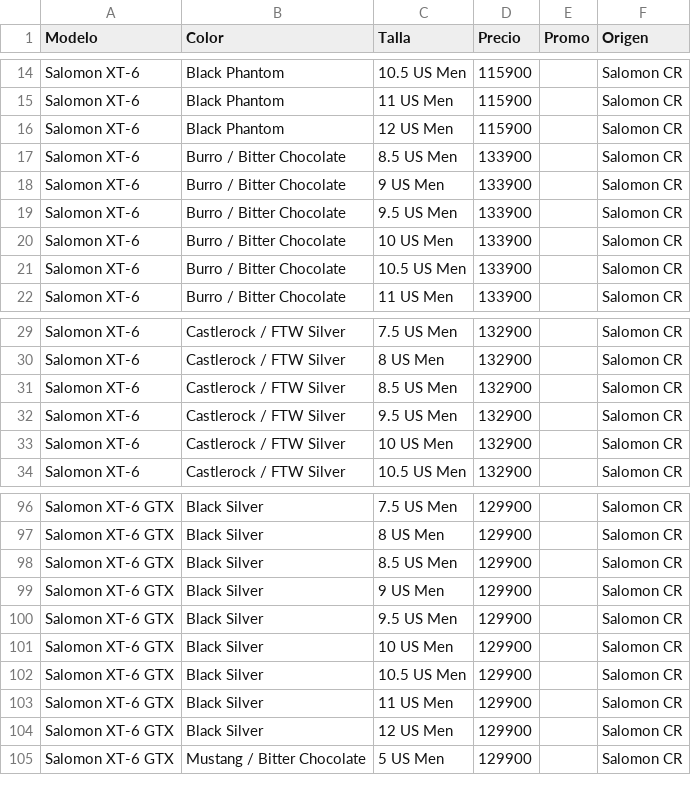
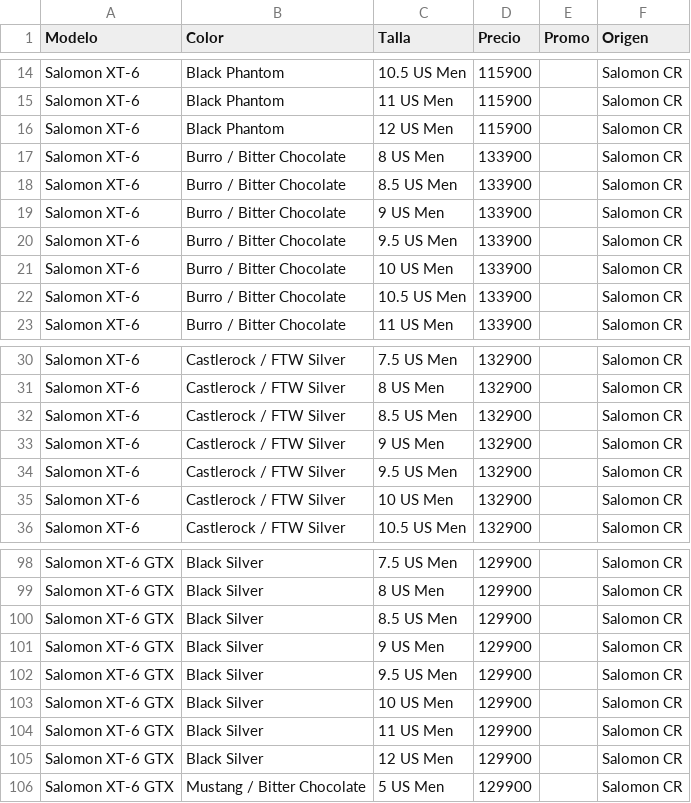
Before and after one commit to ansamu98-eng/brunaweb, a CSV file: stock/ocultas.csv, drawn as a sheet; only a part is shown, gaps mark what is left out.

```diff
--- a/stock/ocultas.csv
+++ b/stock/ocultas.csv
@@ -16,2 +16,3 @@ Salomon XT-6,Black Phantom,11 US Men,115900,,Salomon CR
 Salomon XT-6,Black Phantom,12 US Men,115900,,Salomon CR
+Salomon XT-6,Burro / Bitter Chocolate,8 US Men,133900,,Salomon CR
 Salomon XT-6,Burro / Bitter Chocolate,8.5 US Men,133900,,Salomon CR
@@ -31,2 +32,3 @@ Salomon XT-6,Castlerock / FTW Silver,8 US Men,132900,,Salomon CR
 Salomon XT-6,Castlerock / FTW Silver,8.5 US Men,132900,,Salomon CR
+Salomon XT-6,Castlerock / FTW Silver,9 US Men,132900,,Salomon CR
 Salomon XT-6,Castlerock / FTW Silver,9.5 US Men,132900,,Salomon CR
@@ -101,3 +103,2 @@ Salomon XT-6 GTX,Black Silver,9.5 US Men,129900,,Salomon CR
 Salomon XT-6 GTX,Black Silver,10 US Men,129900,,Salomon CR
-Salomon XT-6 GTX,Black Silver,10.5 US Men,129900,,Salomon CR
 Salomon XT-6 GTX,Black Silver,11 US Men,129900,,Salomon CR
```
Also changed, not shown: 1 other file.
